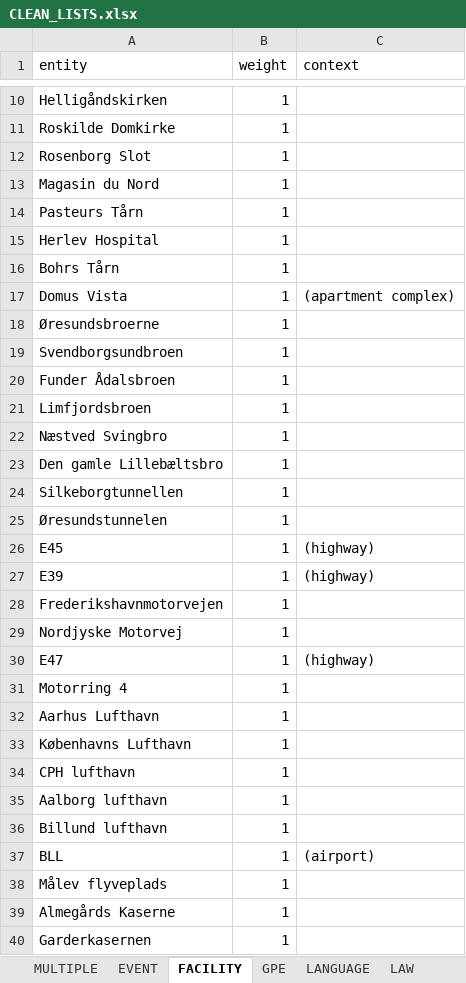
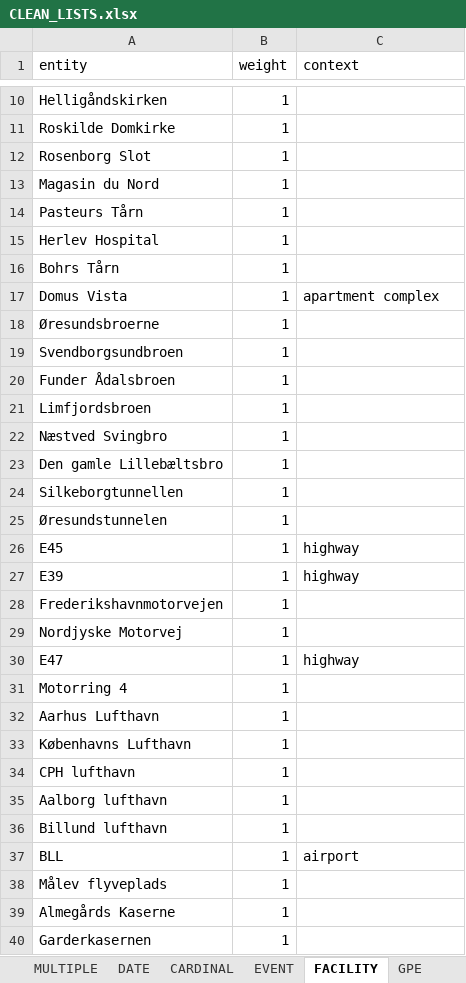
Before and after one commit to drasbaek/SYNEDA, an Excel workbook: data/CLEAN_LISTS.xlsx, sheet FACILITY, drawn as a sheet; only a part is shown, gaps mark what is left out; values as stored, in another font and other column widths than the file's, no borders; charts and pictures not drawn; the diff names each change by its address in the sheet, - before the commit and + after, or states it on an @@ line.

```diff
--- a/data/CLEAN_LISTS.xlsx (sheet FACILITY)
+++ b/data/CLEAN_LISTS.xlsx (sheet FACILITY)
+sheet tab: DATE
+sheet tab: CARDINAL
-C17 (context): (apartment complex)
+C17 (context): apartment complex
-C26:C27 (context): (highway)
+C26:C27 (context): highway
-C30 (context): (highway)
+C30 (context): highway
-C37 (context): (airport)
+C37 (context): airport
```
Also changed, not shown: sheet PERSON, sheet MULTIPLE, sheet ORGANIZATION, sheet WORK OF ART, sheet PRODUCT, sheet EVENT, 4 more sheets, charts or pictures.
